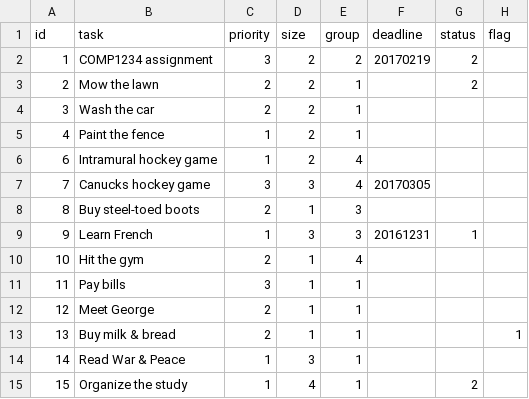
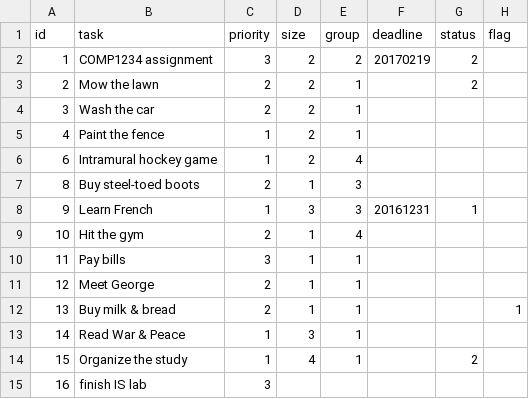
Before and after one commit to teahelaschuk/starter-todo4-1, a CSV file: data/tasks.csv, drawn as a sheet; removed rows and columns are numbered as before the commit, all else as after; the diff names each change by its address in the sheet, - before the commit and + after, or states it on an @@ line.

Commit message:
job 10 - added functionality for adding and editing tasks

```diff
--- a/data/tasks.csv
+++ b/data/tasks.csv
-row 7: 7 | Canucks hockey game | 3 | 3 | 4 | 20170305
+row 15: 16 | finish IS lab | 3
```
Also changed, not shown: 6 other files.
